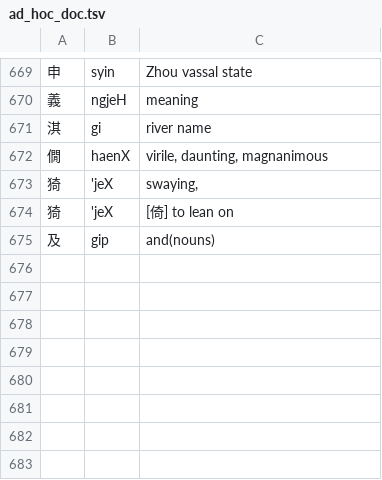
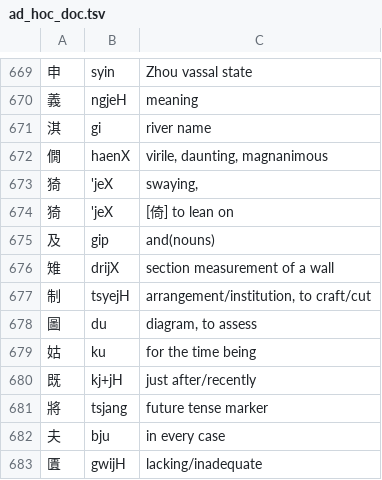
Before and after one commit to increpare/middle_chinese_converter, a TSV file: standalone/data/ad_hoc_doc.tsv, drawn as a sheet; only a part is shown, gaps mark what is left out; the diff names each change by its address in the sheet, - before the commit and + after, or states it on an @@ line.

```diff
--- a/standalone/data/ad_hoc_doc.tsv
+++ b/standalone/data/ad_hoc_doc.tsv
+row 676: 雉 | drijX | section measurement of a wall
+row 677: 制 | tsyejH | arrangement/institution, to craft/cut
+row 678: 圖 | du | diagram, to assess
+row 679: 姑 | ku | for the time being
+row 680: 既 | kj+jH | just after/recently
+row 681: 將 | tsjang | future tense marker
+row 682: 夫 | bju | in every case
+row 683: 匱 | gwijH | lacking/inadequate
```
